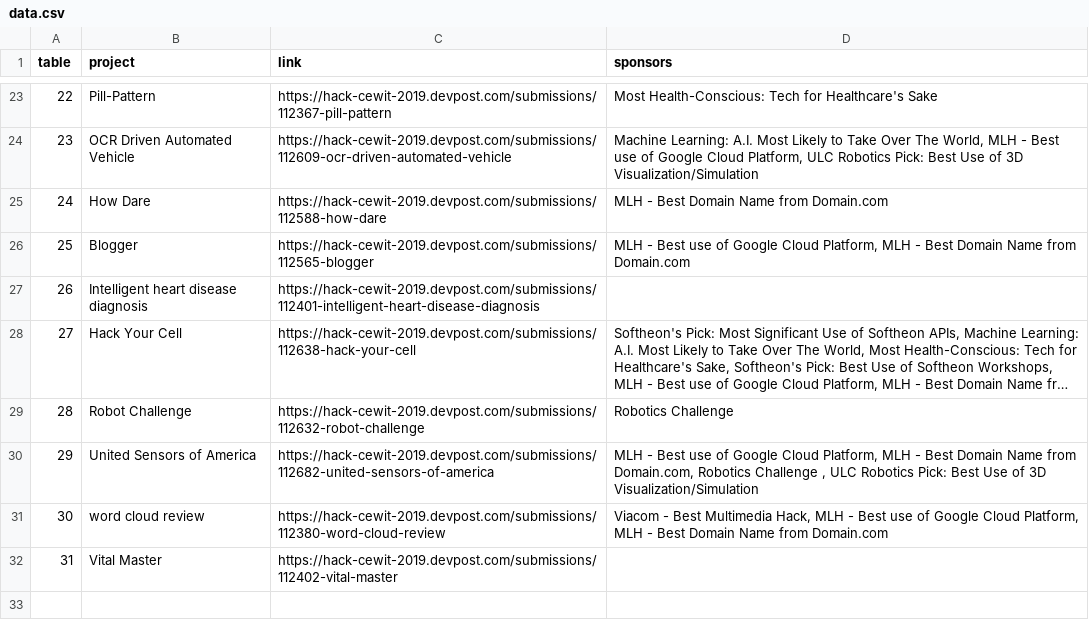
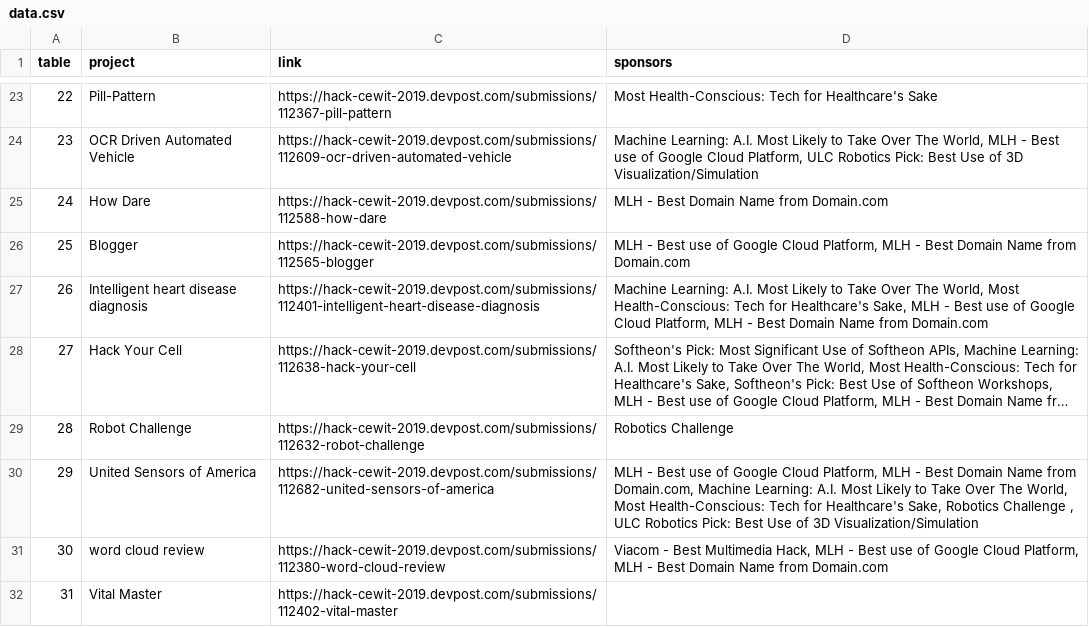
Before and after one commit to jonmarkgo/expo, a CSV file: data/data.csv, drawn as a sheet; only a part is shown, gaps mark what is left out; long unchanged cells end in …; the diff names each change by its address in the sheet, - before the commit and + after, or states it on an @@ line.

Commit message:
fixed prize categories

```diff
--- a/data/data.csv
+++ b/data/data.csv
-D27 (sponsors): (empty)
+D27 (sponsors): Machine Learning: A.I. Most Likely to Take Over The World, Most Health-Conscious: Tech for Healthcare's Sake, MLH - Best use of Google Cloud Platform, MLH - Best Domain Name from Domain.com
-D30 (sponsors): …from Domain.com, Robotics Challenge…
+D30 (sponsors): …from Domain.com, Machine Learning: A.I. Most Likely to Take Over The World, Most Health-Conscious: Tech for Healthcare's Sake, Robotics Challenge…
```
